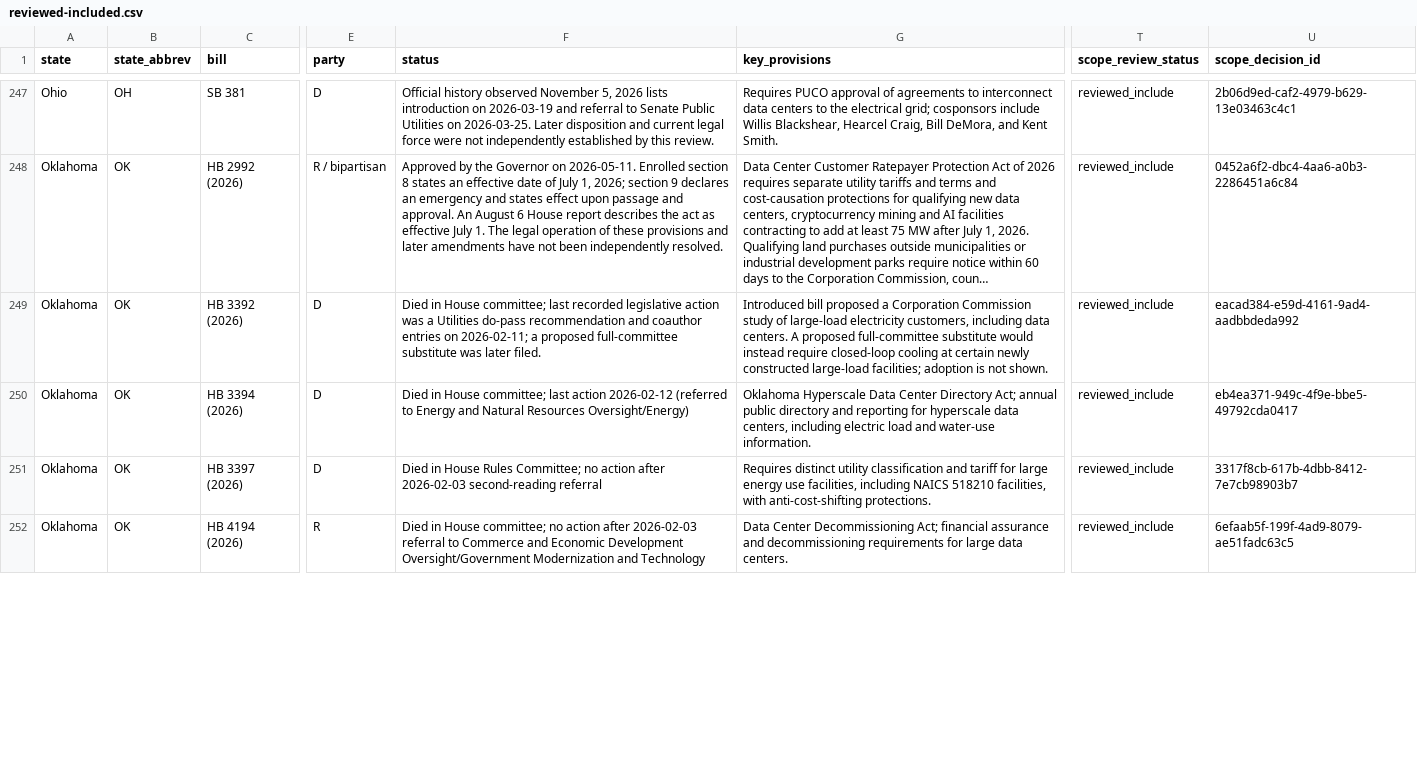
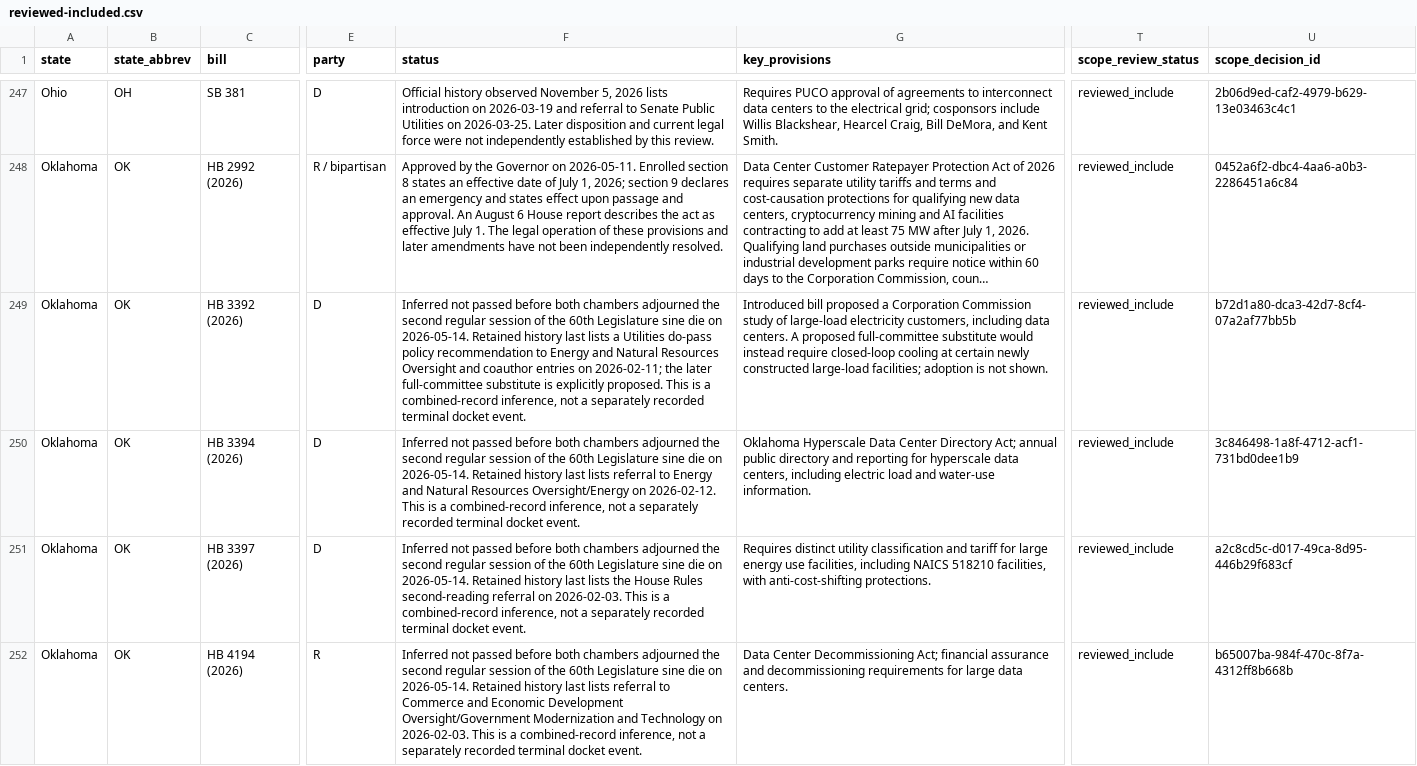
Before and after one commit to mjbommar/moratorium-data-2026, a CSV file: data/policy-scope/reviewed-included.csv, drawn as a sheet; only a part is shown, gaps mark what is left out; long unchanged cells end in …; the diff covers the shown part only; the diff names each change by its address in the sheet, - before the commit and + after, or states it on an @@ line.

```diff
--- a/data/policy-scope/reviewed-included.csv
+++ b/data/policy-scope/reviewed-included.csv
-F249 (status): Died in House committee; last recorded legislative action was a Utilities do-pass recommendation and coauthor entries on 2026-02-11; a proposed full-committee substitute was later filed.
+F249 (status): Inferred not passed before both chambers adjourned the second regular session of the 60th Legislature sine die on 2026-05-14. Retained history last lists a Utilities do-pass policy recommendation to Energy and Natural Resources Oversight and coauthor entries on 2026-02-11; the later full-committee substitute is explicitly proposed. This is a combined-record inference, not a separately recorded terminal docket event.
-U249 (scope_decision_id): eacad384-e59d-4161-9ad4-aadbbdeda992
+U249 (scope_decision_id): b72d1a80-dca3-42d7-8cf4-07a2af77bb5b
-F250 (status): Died in House committee; last action 2026-02-12 (referred to Energy and Natural Resources Oversight/Energy)
+F250 (status): Inferred not passed before both chambers adjourned the second regular session of the 60th Legislature sine die on 2026-05-14. Retained history last lists referral to Energy and Natural Resources Oversight/Energy on 2026-02-12. This is a combined-record inference, not a separately recorded terminal docket event.
-U250 (scope_decision_id): eb4ea371-949c-4f9e-bbe5-49792cda0417
+U250 (scope_decision_id): 3c846498-1a8f-4712-acf1-731bd0dee1b9
-F251 (status): Died in House Rules Committee; no action after 2026-02-03 second-reading referral
+F251 (status): Inferred not passed before both chambers adjourned the second regular session of the 60th Legislature sine die on 2026-05-14. Retained history last lists the House Rules second-reading referral on 2026-02-03. This is a combined-record inference, not a separately recorded terminal docket event.
-U251 (scope_decision_id): 3317f8cb-617b-4dbb-8412-7e7cb98903b7
+U251 (scope_decision_id): a2c8cd5c-d017-49ca-8d95-446b29f683cf
-F252 (status): Died in House committee; no action after 2026-02-03 referral to Commerce and Economic Development Oversight/Government Modernization and Technology
+F252 (status): Inferred not passed before both chambers adjourned the second regular session of the 60th Legislature sine die on 2026-05-14. Retained history last lists referral to Commerce and Economic Development Oversight/Government Modernization and Technology on 2026-02-03. This is a combined-record inference, not a separately recorded terminal docket event.
-U252 (scope_decision_id): 6efaab5f-199f-4ad9-8079-ae51fadc63c5
+U252 (scope_decision_id): b65007ba-984f-470c-8f7a-4312ff8b668b
```
Also changed, not shown: 8 edited cells elsewhere in this file, data/policy-scope/all-annotated.csv, data/policy-scope/not-explicitly-excluded-candidates.csv, 22 other files.
